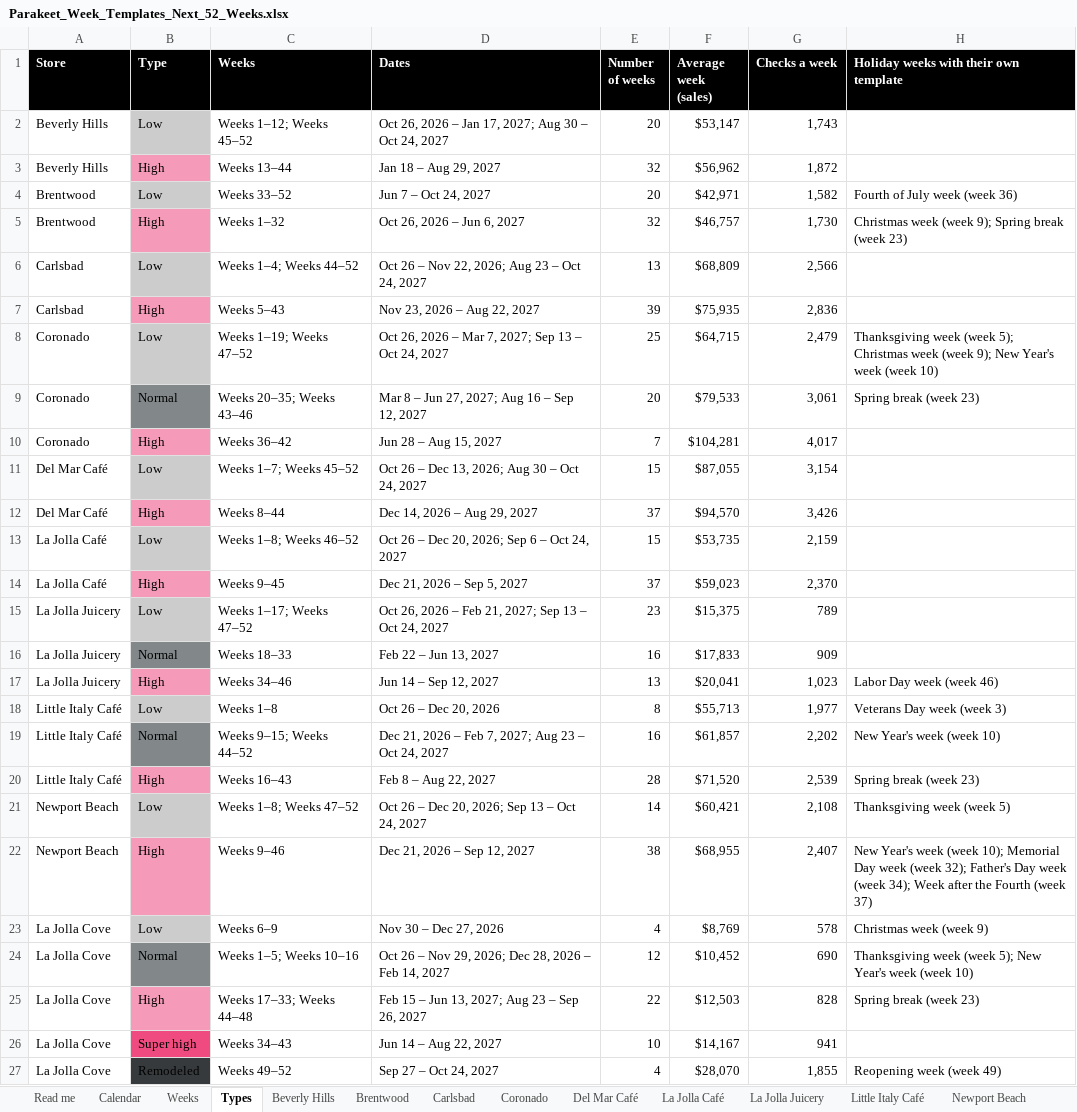
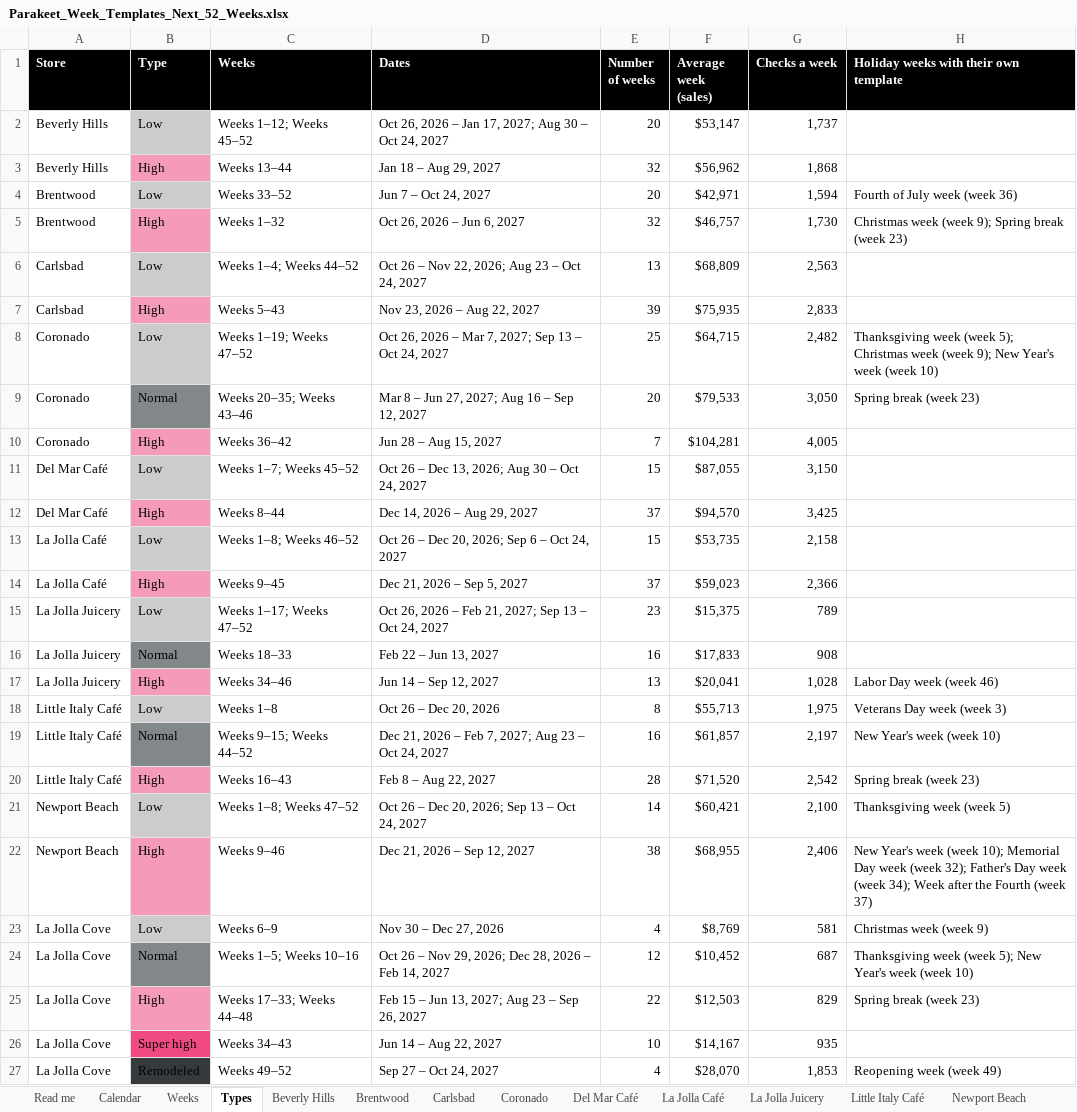
Before and after one commit to MRE-GA/parakeet_forecasts, an Excel workbook: outputs/Parakeet_Week_Templates_Next_52_Weeks.xlsx, sheet Types, drawn as a sheet; values as stored, in another font and other column widths than the file's, no borders; the diff names each change by its address in the sheet, - before the commit and + after, or states it on an @@ line.

```diff
--- a/outputs/Parakeet_Week_Templates_Next_52_Weeks.xlsx (sheet Types)
+++ b/outputs/Parakeet_Week_Templates_Next_52_Weeks.xlsx (sheet Types)
-G2 (Checks a week): 1,743
+G2 (Checks a week): 1,737
-G3 (Checks a week): 1,872
+G3 (Checks a week): 1,868
-G4 (Checks a week): 1,582
+G4 (Checks a week): 1,594
-G6 (Checks a week): 2,566
+G6 (Checks a week): 2,563
-G7 (Checks a week): 2,836
+G7 (Checks a week): 2,833
-G8 (Checks a week): 2,479
+G8 (Checks a week): 2,482
-G9 (Checks a week): 3,061
+G9 (Checks a week): 3,050
-G10 (Checks a week): 4,017
+G10 (Checks a week): 4,005
-G11 (Checks a week): 3,154
+G11 (Checks a week): 3,150
-G12 (Checks a week): 3,426
+G12 (Checks a week): 3,425
-G13 (Checks a week): 2,159
+G13 (Checks a week): 2,158
-G14 (Checks a week): 2,370
+G14 (Checks a week): 2,366
-G16 (Checks a week): 909
+G16 (Checks a week): 908
-G17 (Checks a week): 1,023
+G17 (Checks a week): 1,028
-G18 (Checks a week): 1,977
+G18 (Checks a week): 1,975
-G19 (Checks a week): 2,202
+G19 (Checks a week): 2,197
-G20 (Checks a week): 2,539
+G20 (Checks a week): 2,542
-G21 (Checks a week): 2,108
+G21 (Checks a week): 2,100
-G22 (Checks a week): 2,407
+G22 (Checks a week): 2,406
-G23 (Checks a week): 578
+G23 (Checks a week): 581
-G24 (Checks a week): 690
+G24 (Checks a week): 687
-G25 (Checks a week): 828
+G25 (Checks a week): 829
-G26 (Checks a week): 941
+G26 (Checks a week): 935
-G27 (Checks a week): 1,855
+G27 (Checks a week): 1,853
```
Also changed, not shown: sheet All templates, sheet La Jolla Cove, sheet Newport Beach, sheet Coronado, sheet Little Italy Café, sheet Brentwood, 6 more sheets, 12 other files.
